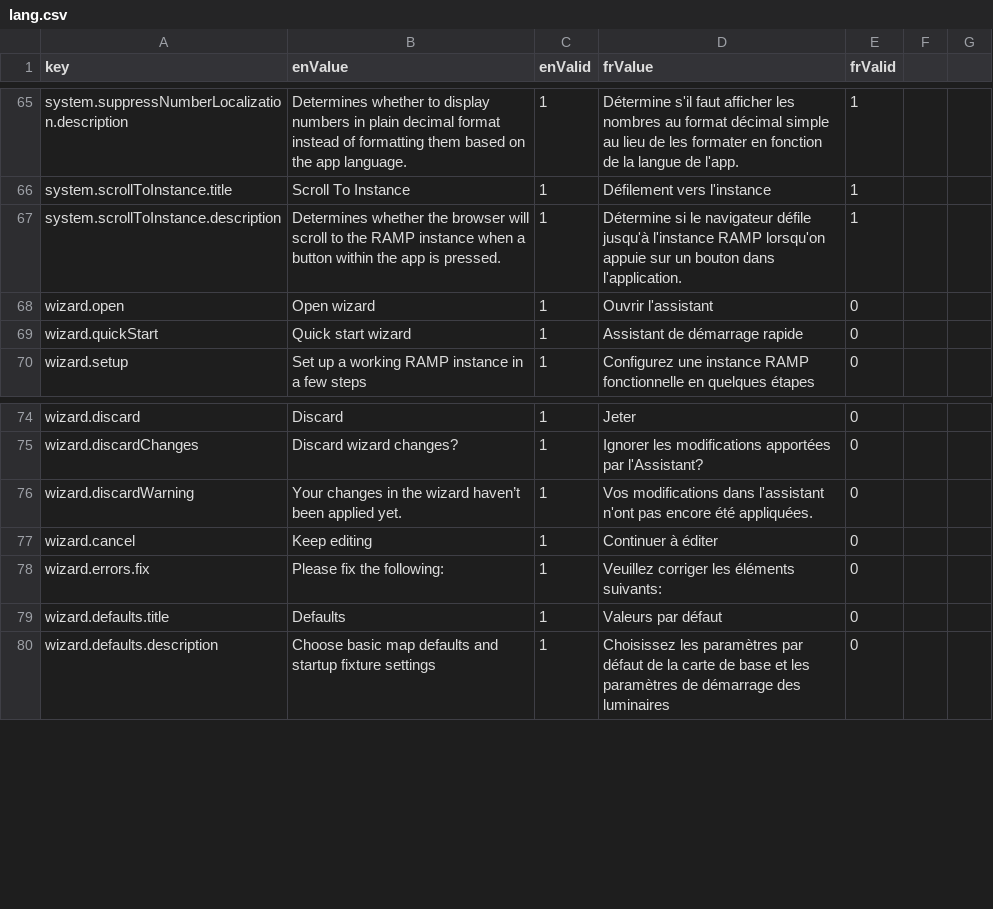
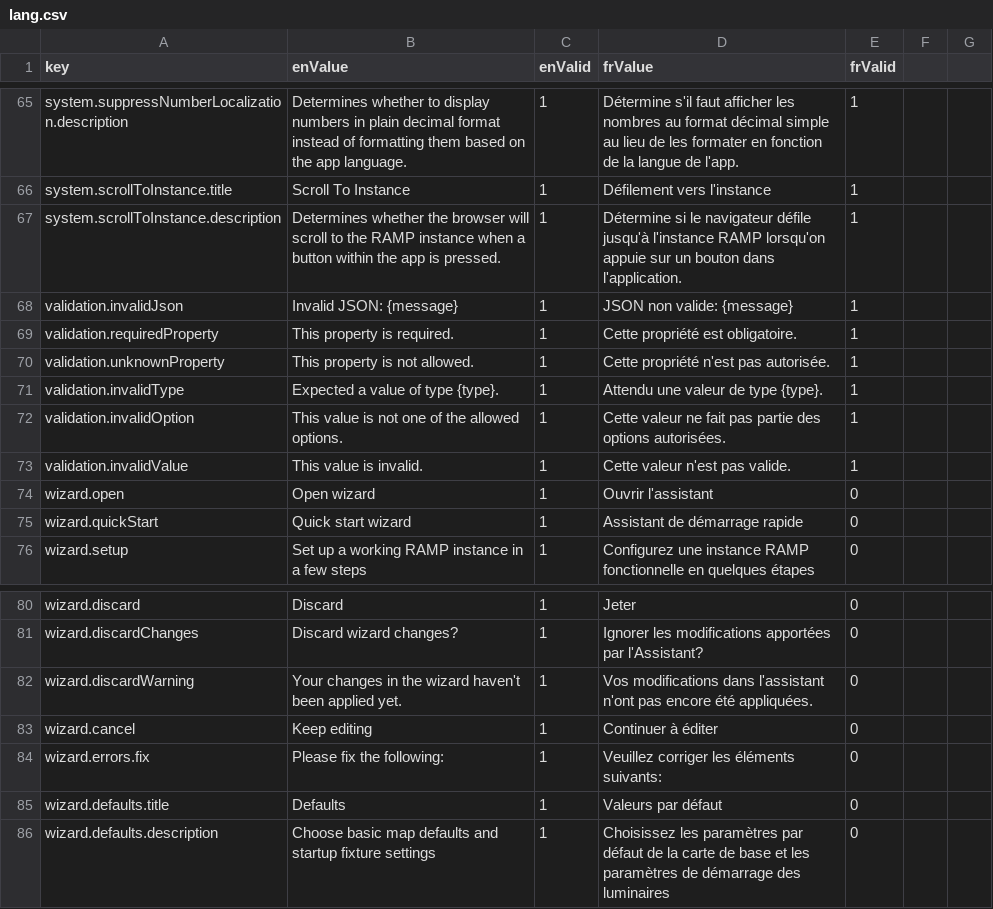
Before and after one commit to ramp4-pcar4/config-editor, a CSV file: src/lang/lang.csv, drawn as a sheet; only a part is shown, gaps mark what is left out.

Commit message:
add RAMP schema validation for JSON editor

```diff
--- a/src/lang/lang.csv
+++ b/src/lang/lang.csv
@@ -67,2 +67,8 @@ system.scrollToInstance.title,Scroll To Instance,1,Défilement vers l'instance,1
 system.scrollToInstance.description,Determines whether the browser will scroll to the RAMP instance when a button within the app is pressed.,1,Détermine si le navigateur défile jusqu'à l'instance RAMP lorsqu'on appuie sur un bouton dans l'application.,1
+validation.invalidJson,Invalid JSON: {message},1,JSON non valide: {message},1
+validation.requiredProperty,This property is required.,1,Cette propriété est obligatoire.,1
+validation.unknownProperty,This property is not allowed.,1,Cette propriété n'est pas autorisée.,1
+validation.invalidType,Expected a value of type {type}.,1,Attendu une valeur de type {type}.,1
+validation.invalidOption,This value is not one of the allowed options.,1,Cette valeur ne fait pas partie des options autorisées.,1
+validation.invalidValue,This value is invalid.,1,Cette valeur n'est pas valide.,1
 wizard.open,Open wizard,1,Ouvrir l'assistant,0
@@ -75,3 +81,3 @@ wizard.discard,Discard,1,Jeter,0
 wizard.discardChanges,Discard wizard changes?,1,Ignorer les modifications apportées par l'Assistant?,0
-wizard.discardWarning,Your changes in the wizard haven’t been applied yet.,1,Vos modifications dans l'assistant n'ont pas encore été appliquées.,0
+wizard.discardWarning,Your changes in the wizard haven't been applied yet.,1,Vos modifications dans l'assistant n'ont pas encore été appliquées.,0
 wizard.cancel,Keep editing,1,Continuer à éditer,0
```
Also changed, not shown: 4 other files.
